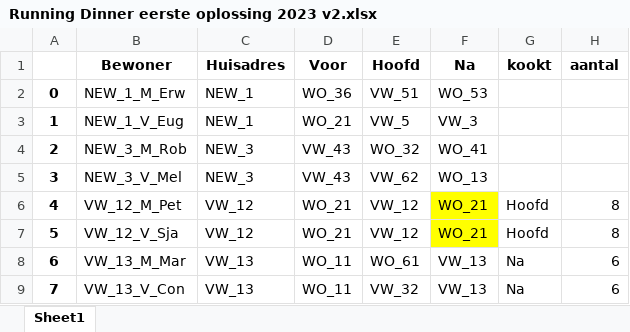
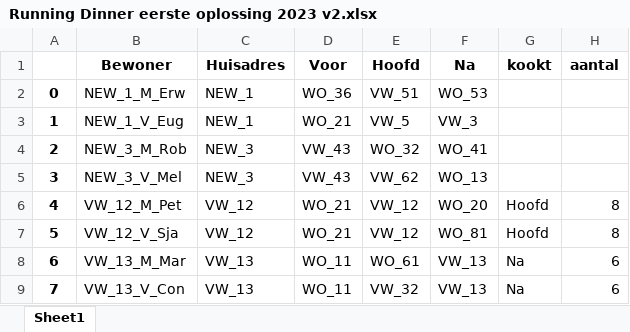
Before and after one commit to SamAarts/RunningDinnerV2, an Excel workbook: Running Dinner eerste oplossing 2023 v2.xlsx, sheet Sheet1, drawn as a sheet; only a part is shown; values as stored, in another font and other column widths than the file's, no borders; the diff covers the shown part only; the diff names each change by its address in the sheet, - before the commit and + after, or states it on an @@ line.

```diff
--- a/Running Dinner eerste oplossing 2023 v2.xlsx (sheet Sheet1)
+++ b/Running Dinner eerste oplossing 2023 v2.xlsx (sheet Sheet1)
-F6 (Na): WO_21
+F6 (Na): WO_20
-F6:F7 fill: #FFFF00
+F6:F7 fill: none
-F7 (Na): WO_21
+F7 (Na): WO_81
```
Also changed, not shown: 1 added row, 1 removed row, 10 moved rows, 7 edited cells and cell formats elsewhere in this sheet, Output.xlsx, 7 other files.
